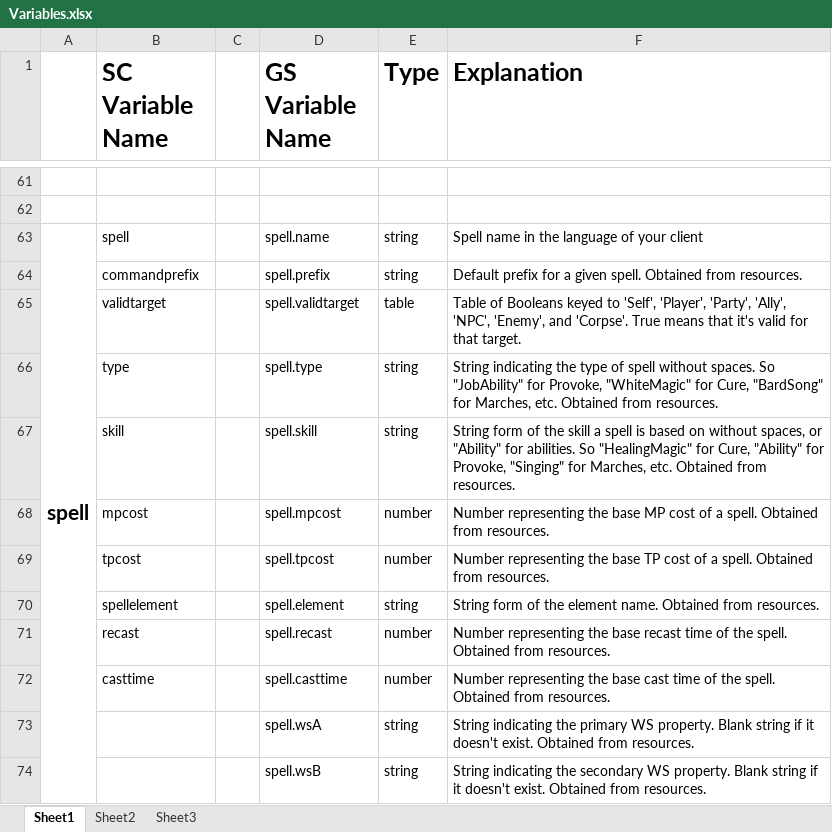
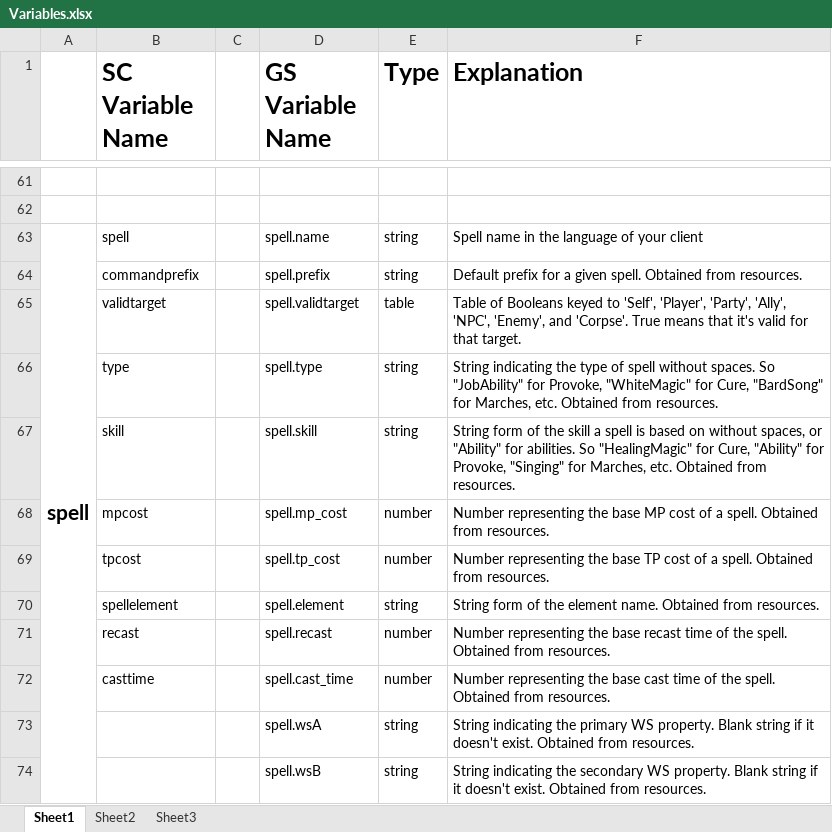
Before and after one commit to Windower/Lua, an Excel workbook: addons/GearSwap/beta_examples_and_information/Variables.xlsx, sheet Sheet1, drawn as a sheet; only a part is shown, gaps mark what is left out; values as stored, in another font and other column widths than the file's, no borders; the diff names each change by its address in the sheet, - before the commit and + after, or states it on an @@ line.

Commit message:
cast_time, tp_cost, and mp_cost changes

```diff
--- a/addons/GearSwap/beta_examples_and_information/Variables.xlsx (sheet Sheet1)
+++ b/addons/GearSwap/beta_examples_and_information/Variables.xlsx (sheet Sheet1)
-D68 (GS Variable Name): spell.mpcost
+D68 (GS Variable Name): spell.mp_cost
-D69 (GS Variable Name): spell.tpcost
+D69 (GS Variable Name): spell.tp_cost
-D72 (GS Variable Name): spell.casttime
+D72 (GS Variable Name): spell.cast_time
```
Also changed, not shown: 5 other files.
